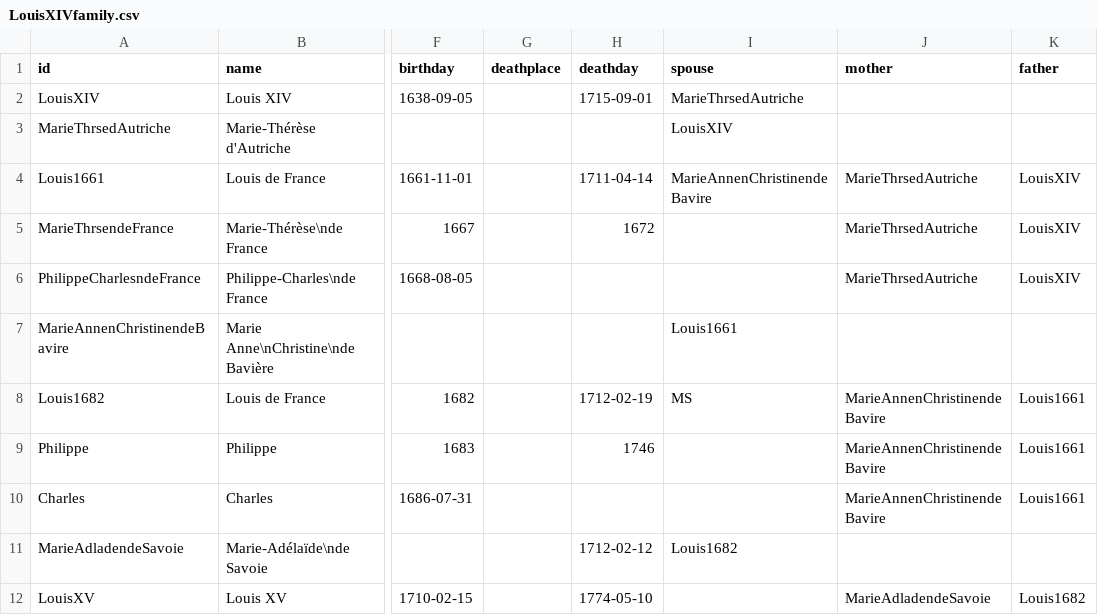
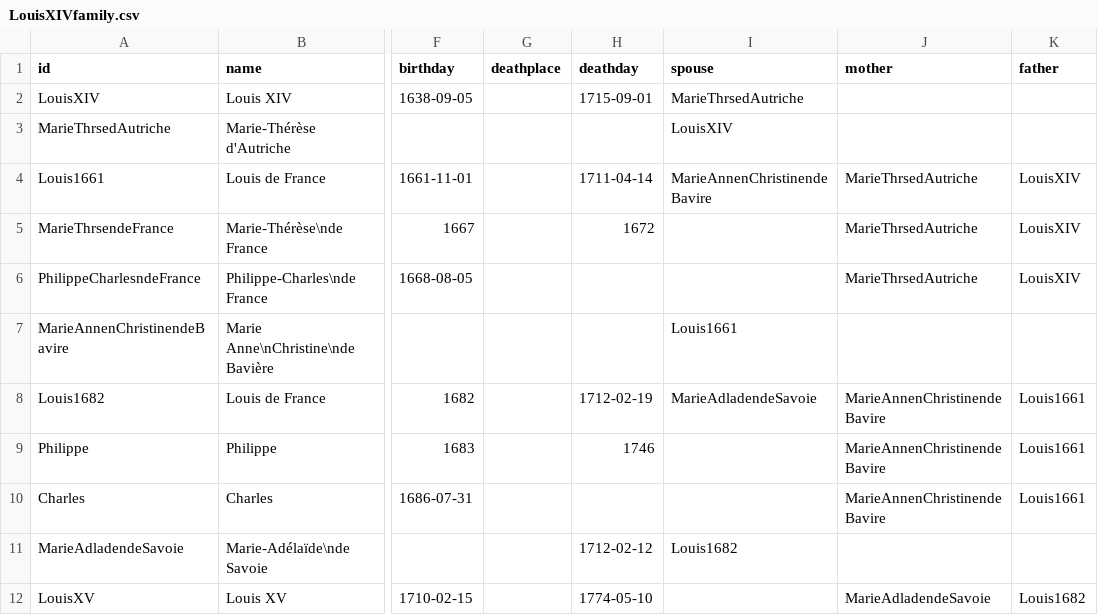
Before and after one commit to FerdinandoR/familytreemaker, a CSV file: LouisXIVfamily.csv, drawn as a sheet; only a part is shown, gaps mark what is left out; the diff names each change by its address in the sheet, - before the commit and + after, or states it on an @@ line.

```diff
--- a/LouisXIVfamily.csv
+++ b/LouisXIVfamily.csv
-I8 (spouse): MS
+I8 (spouse): MarieAdladendeSavoie
```
Also changed, not shown: 3 other files.
